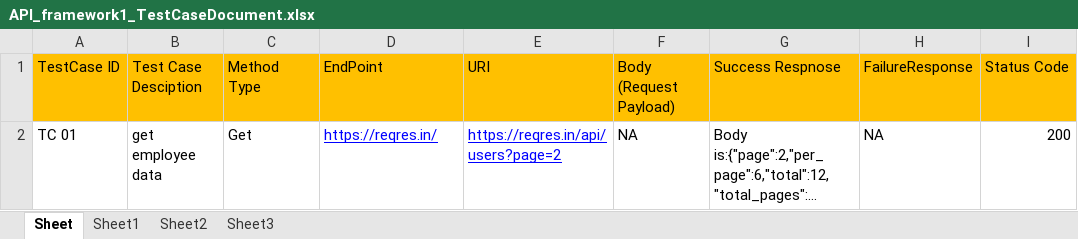
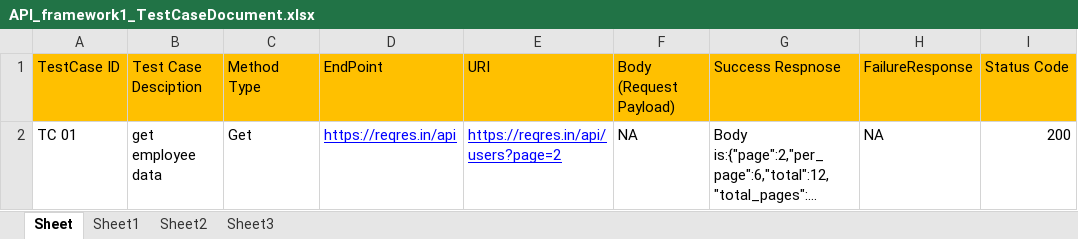
Before and after one commit to santhosh94/API, an Excel workbook: RestAssured_FrameWork1/API_framework1_TestCaseDocument.xlsx, sheet Sheet, drawn as a sheet; only a part is shown; long unchanged cells end in …; values as stored, in another font and other column widths than the file's, no borders; the diff covers the shown part only; the diff names each change by its address in the sheet, - before the commit and + after, or states it on an @@ line.

```diff
--- a/RestAssured_FrameWork1/API_framework1_TestCaseDocument.xlsx (sheet Sheet)
+++ b/RestAssured_FrameWork1/API_framework1_TestCaseDocument.xlsx (sheet Sheet)
-D2 (EndPoint): https://reqres.in/
+D2 (EndPoint): https://reqres.in/api
```
Also changed, not shown: 2 added rows elsewhere in this sheet, 46 other files.
